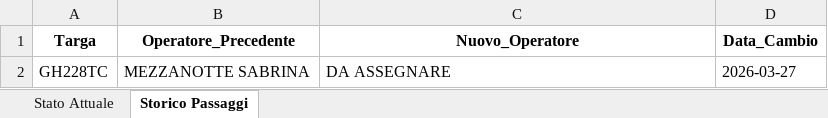
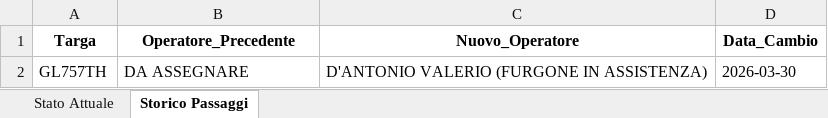
Before and after one commit to messinesetsrm-cell/db_auto, an Excel workbook: flotta.xlsx, sheet Storico Passaggi, drawn as a sheet; values as stored, in another font and other column widths than the file's, no borders; removed rows and columns are numbered as before the commit, all else as after; the diff names each change by its address in the sheet, - before the commit and + after, or states it on an @@ line.

Commit message:
Add files via upload

```diff
--- a/flotta.xlsx (sheet Storico Passaggi)
+++ b/flotta.xlsx (sheet Storico Passaggi)
-row 2: GH228TC | MEZZANOTTE SABRINA | DA ASSEGNARE | 2026-03-27
+row 2: GL757TH | DA ASSEGNARE | D'ANTONIO VALERIO (FURGONE IN ASSISTENZA) | 2026-03-30
```
Also changed, not shown: sheet Stato Attuale.
